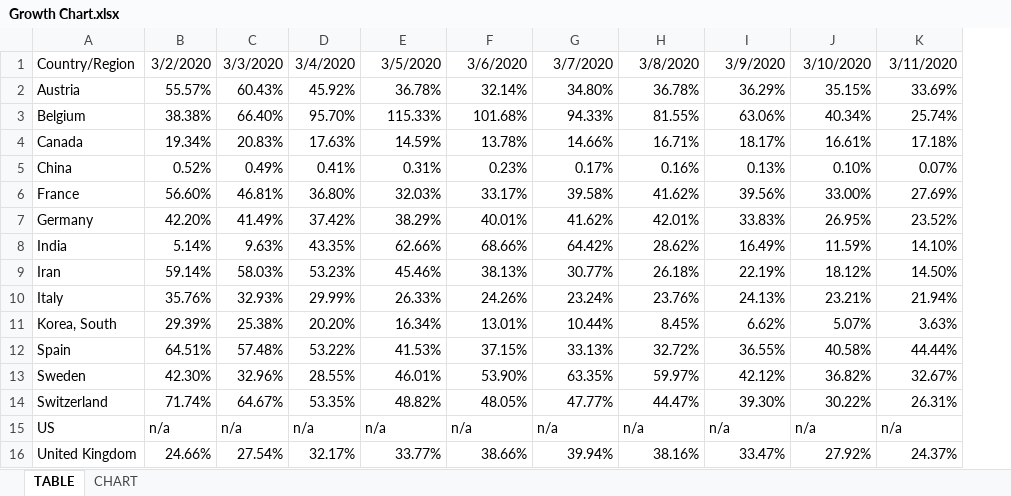
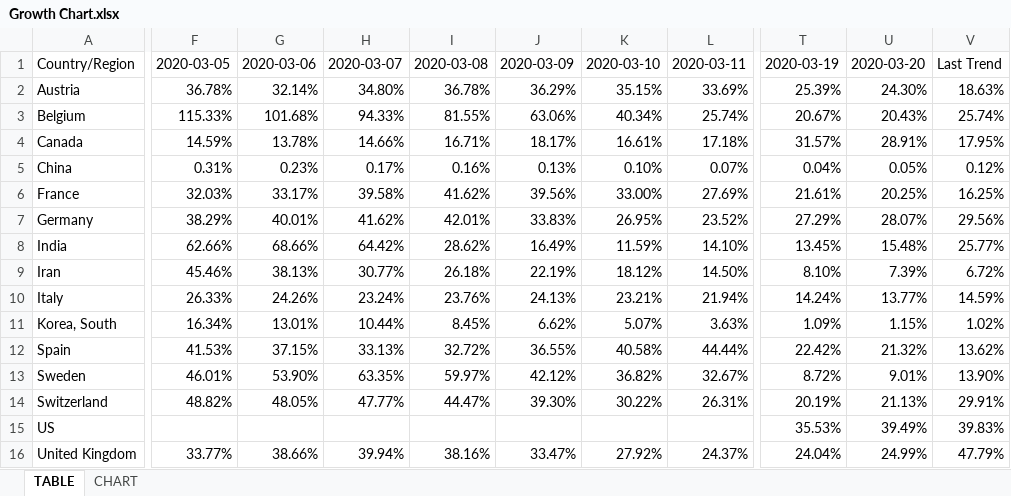
Before and after one commit to georgzurbonsen/Beyond4P_Apps, an Excel workbook: COVID-19 Apps/Growth Chart.xlsx, sheet TABLE, drawn as a sheet; only a part is shown, gaps mark what is left out; values as stored, in another font and other column widths than the file's, no borders; removed rows and columns are numbered as before the commit, all else as after; the diff covers the shown part only; the diff names each change by its address in the sheet, - before the commit and + after, or states it on an @@ line.

```diff
--- a/COVID-19 Apps/Growth Chart.xlsx (sheet TABLE)
+++ b/COVID-19 Apps/Growth Chart.xlsx (sheet TABLE)
-column B, rows 1-16: 3/2/2020 | 55.57% | 38.38% | 19.34% | 0.52% | 56.60% | 42.20% | 5.14% | 59.14% | 35.76% | 29.39% | 64.51% | 42.30% | 71.74% | n/a | 24.66%
-column C, rows 1-16: 3/3/2020 | 60.43% | 66.40% | 20.83% | 0.49% | 46.81% | 41.49% | 9.63% | 58.03% | 32.93% | 25.38% | 57.48% | 32.96% | 64.67% | n/a | 27.54%
-column D, rows 1-16: 3/4/2020 | 45.92% | 95.70% | 17.63% | 0.41% | 36.80% | 37.42% | 43.35% | 53.23% | 29.99% | 20.20% | 53.22% | 28.55% | 53.35% | n/a | 32.17%
+column T, rows 1-16: 2020-03-19 | 25.39% | 20.67% | 31.57% | 0.04% | 21.61% | 27.29% | 13.45% | 8.10% | 14.24% | 1.09% | 22.42% | 8.72% | 20.19% | 35.53% | 24.04%
+column U, rows 1-16: 2020-03-20 | 24.30% | 20.43% | 28.91% | 0.05% | 20.25% | 28.07% | 15.48% | 7.39% | 13.77% | 1.15% | 21.32% | 9.01% | 21.13% | 39.49% | 24.99%
+column V, rows 1-16: Last Trend | 18.63% | 25.74% | 17.95% | 0.12% | 16.25% | 29.56% | 25.77% | 6.72% | 14.59% | 1.02% | 13.62% | 13.90% | 29.91% | 39.83% | 47.79%
-F1: 3/5/2020
+F1: 2020-03-05
-G1: 3/6/2020
+G1: 2020-03-06
-H1: 3/7/2020
+H1: 2020-03-07
-I1: 3/8/2020
+I1: 2020-03-08
-J1: 3/9/2020
+J1: 2020-03-09
-K1: 3/10/2020
+K1: 2020-03-10
-L1: 3/11/2020
+L1: 2020-03-11
-F15: n/a
+F15: (empty)
-G15: n/a
+G15: (empty)
-H15: n/a
+H15: (empty)
-I15: n/a
+I15: (empty)
-J15: n/a
+J15: (empty)
-K15: n/a
+K15: (empty)
-L15: n/a
+L15: (empty)
```
Also changed, not shown: 4 added columns and 11 edited cells elsewhere in this sheet, charts or pictures, COVID-19 Apps/Population Data.xlsx, 5 other files.
